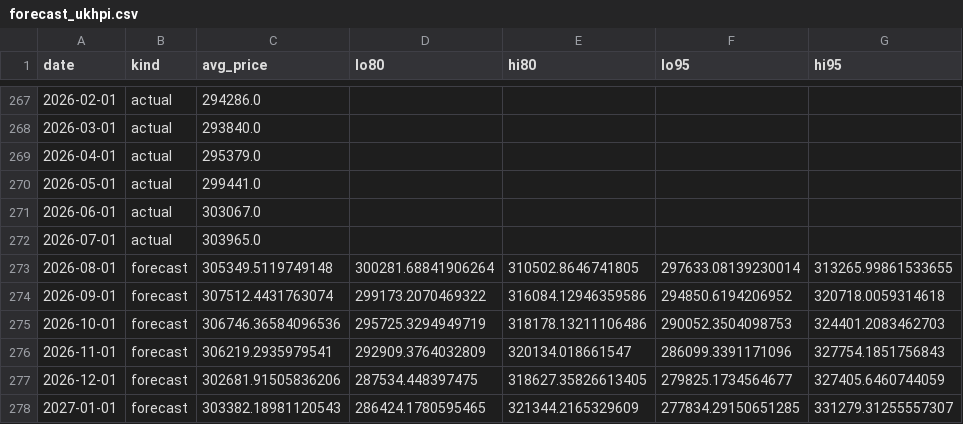
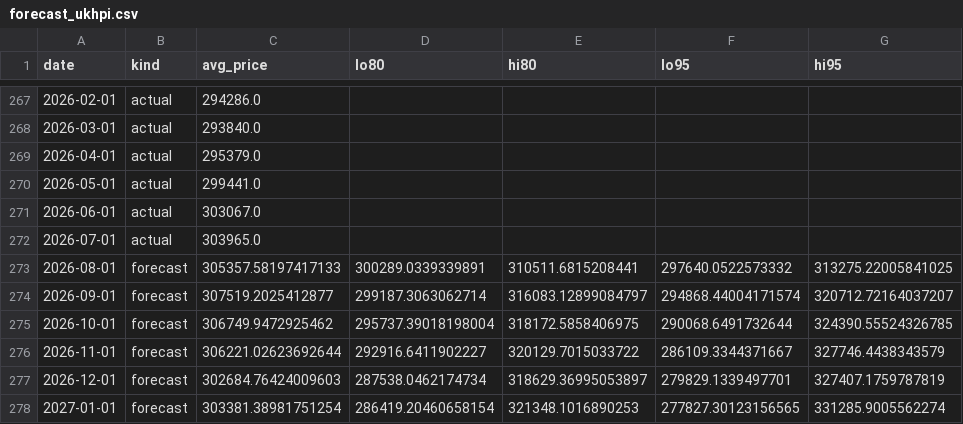
Before and after one commit to LStanbrook/rightmove-house-prices, a CSV file: data/processed/forecast_ukhpi.csv, drawn as a sheet; only a part is shown, gaps mark what is left out; the diff covers the shown part only.

```diff
--- a/data/processed/forecast_ukhpi.csv
+++ b/data/processed/forecast_ukhpi.csv
@@ -272,7 +272,7 @@ date,kind,avg_price,lo80,hi80,lo95,hi95
 2026-07-01,actual,303965.0,,,,
-2026-08-01,forecast,305349.5119749148,300281.68841906264,310502.8646741805,297633.08139230014,313265.99861533655
-2026-09-01,forecast,307512.4431763074,299173.2070469322,316084.12946359586,294850.6194206952,320718.0059314618
-2026-10-01,forecast,306746.36584096536,295725.3294949719,318178.13211106486,290052.3504098753,324401.2083462703
-2026-11-01,forecast,306219.2935979541,292909.3764032809,320134.018661547,286099.3391171096,327754.1851756843
-2026-12-01,forecast,302681.91505836206,287534.448397475,318627.35826613405,279825.1734564677,327405.6460744059
-2027-01-01,forecast,303382.18981120543,286424.1780595465,321344.2165329609,277834.29150651285,331279.31255557307
+2026-08-01,forecast,305357.58197417133,300289.0339339891,310511.6815208441,297640.0522573332,313275.22005841025
+2026-09-01,forecast,307519.2025412877,299187.3063062714,316083.12899084797,294868.44004171574,320712.72164037207
+2026-10-01,forecast,306749.9472925462,295737.39018198004,318172.5858406975,290068.6491732644,324390.55524326785
+2026-11-01,forecast,306221.02623692644,292916.6411902227,320129.7015033722,286109.3344371667,327746.4438343579
+2026-12-01,forecast,302684.76424009603,287538.0462174734,318629.36995053897,279829.1339497701,327407.1759787819
+2027-01-01,forecast,303381.38981751254,286419.20460658154,321348.1016890253,277827.30123156565,331285.9005562274
```
Also changed, not shown: 30 edited cells elsewhere in this file, data/processed/market_timeseries.csv, data/processed/market_timeseries_by_segment.csv, 6 other files.
